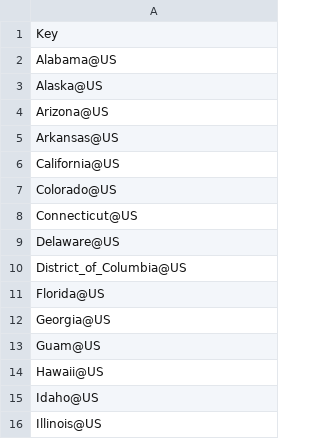
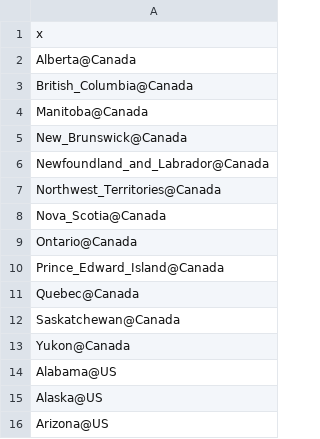
Before and after one commit to Yet-Another-Team/covid19-global-forecasting, a CSV file: manual_data/Jhu_daily_locations_needed_for_kaggle.csv, drawn as a sheet; only a part is shown; the shorter side is filled out with more unchanged rows.

Commit message:
updaging ts missing locations (reflecting changes in kaggle locations)

```diff
--- a/manual_data/Jhu_daily_locations_needed_for_kaggle.csv
+++ b/manual_data/Jhu_daily_locations_needed_for_kaggle.csv
@@ -1,2 +1,14 @@
-"Key"
+"x"
+"Alberta@Canada"
+"British_Columbia@Canada"
+"Manitoba@Canada"
+"New_Brunswick@Canada"
+"Newfoundland_and_Labrador@Canada"
+"Northwest_Territories@Canada"
+"Nova_Scotia@Canada"
+"Ontario@Canada"
+"Prince_Edward_Island@Canada"
+"Quebec@Canada"
+"Saskatchewan@Canada"
+"Yukon@Canada"
 "Alabama@US"
```
Also changed, not shown: 3 other files.
